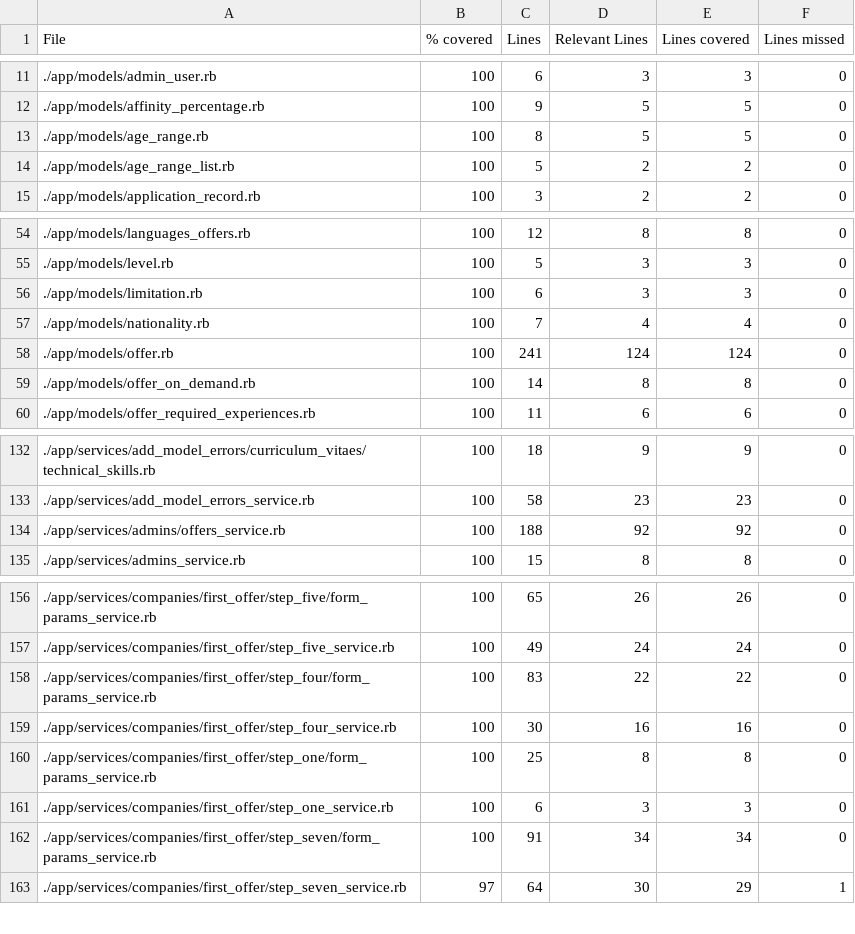
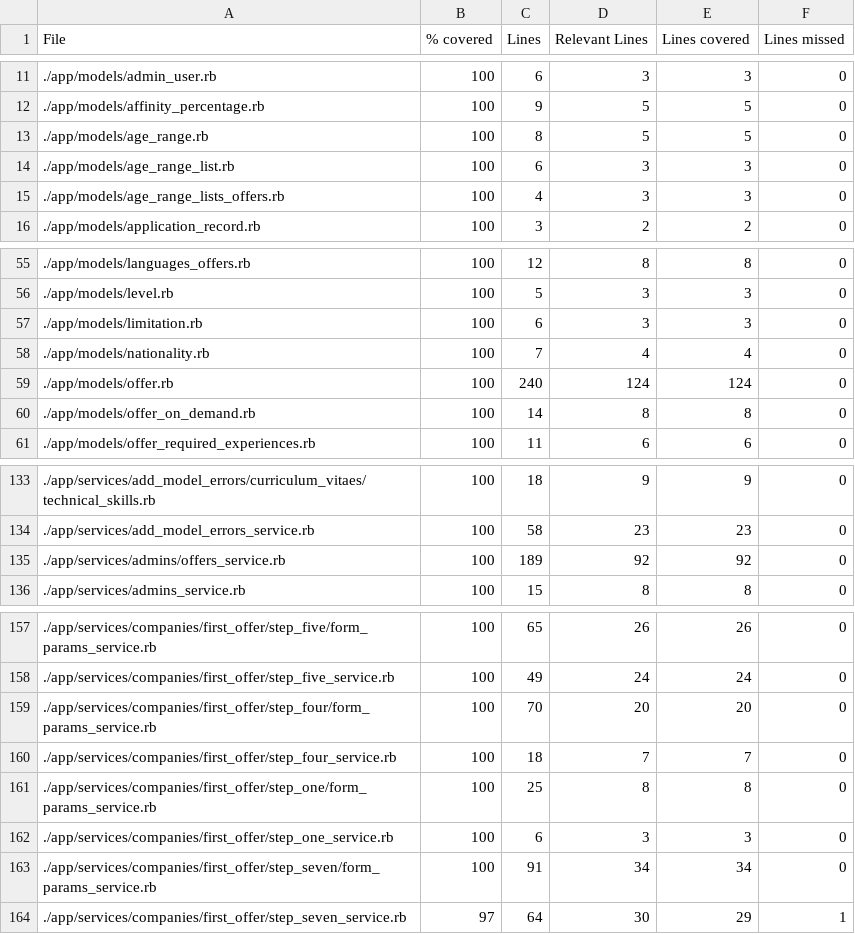
Before and after one commit to vlaguzman/hoytrabajas, a CSV file: coverage_results.csv, drawn as a sheet; only a part is shown, gaps mark what is left out.

```diff
--- a/coverage_results.csv
+++ b/coverage_results.csv
@@ -13,3 +13,4 @@ File,% covered,Lines,Relevant Lines,Lines covered,Lines missed
 "./app/models/age_range.rb",100,8,5,5,0
-"./app/models/age_range_list.rb",100,5,2,2,0
+"./app/models/age_range_list.rb",100,6,3,3,0
+"./app/models/age_range_lists_offers.rb",100,4,3,3,0
 "./app/models/application_record.rb",100,3,2,2,0
@@ -57,3 +58,3 @@ File,% covered,Lines,Relevant Lines,Lines covered,Lines missed
 "./app/models/nationality.rb",100,7,4,4,0
-"./app/models/offer.rb",100,241,124,124,0
+"./app/models/offer.rb",100,240,124,124,0
 "./app/models/offer_on_demand.rb",100,14,8,8,0
@@ -133,3 +134,3 @@ File,% covered,Lines,Relevant Lines,Lines covered,Lines missed
 "./app/services/add_model_errors_service.rb",100,58,23,23,0
-"./app/services/admins/offers_service.rb",100,188,92,92,0
+"./app/services/admins/offers_service.rb",100,189,92,92,0
 "./app/services/admins_service.rb",100,15,8,8,0
@@ -157,4 +158,4 @@ File,% covered,Lines,Relevant Lines,Lines covered,Lines missed
 "./app/services/companies/first_offer/step_five_service.rb",100,49,24,24,0
-"./app/services/companies/first_offer/step_four/form_params_service.rb",100,83,22,22,0
-"./app/services/companies/first_offer/step_four_service.rb",100,30,16,16,0
+"./app/services/companies/first_offer/step_four/form_params_service.rb",100,70,20,20,0
+"./app/services/companies/first_offer/step_four_service.rb",100,18,7,7,0
 "./app/services/companies/first_offer/step_one/form_params_service.rb",100,25,8,8,0
```
Also changed, not shown: 32 other files.
